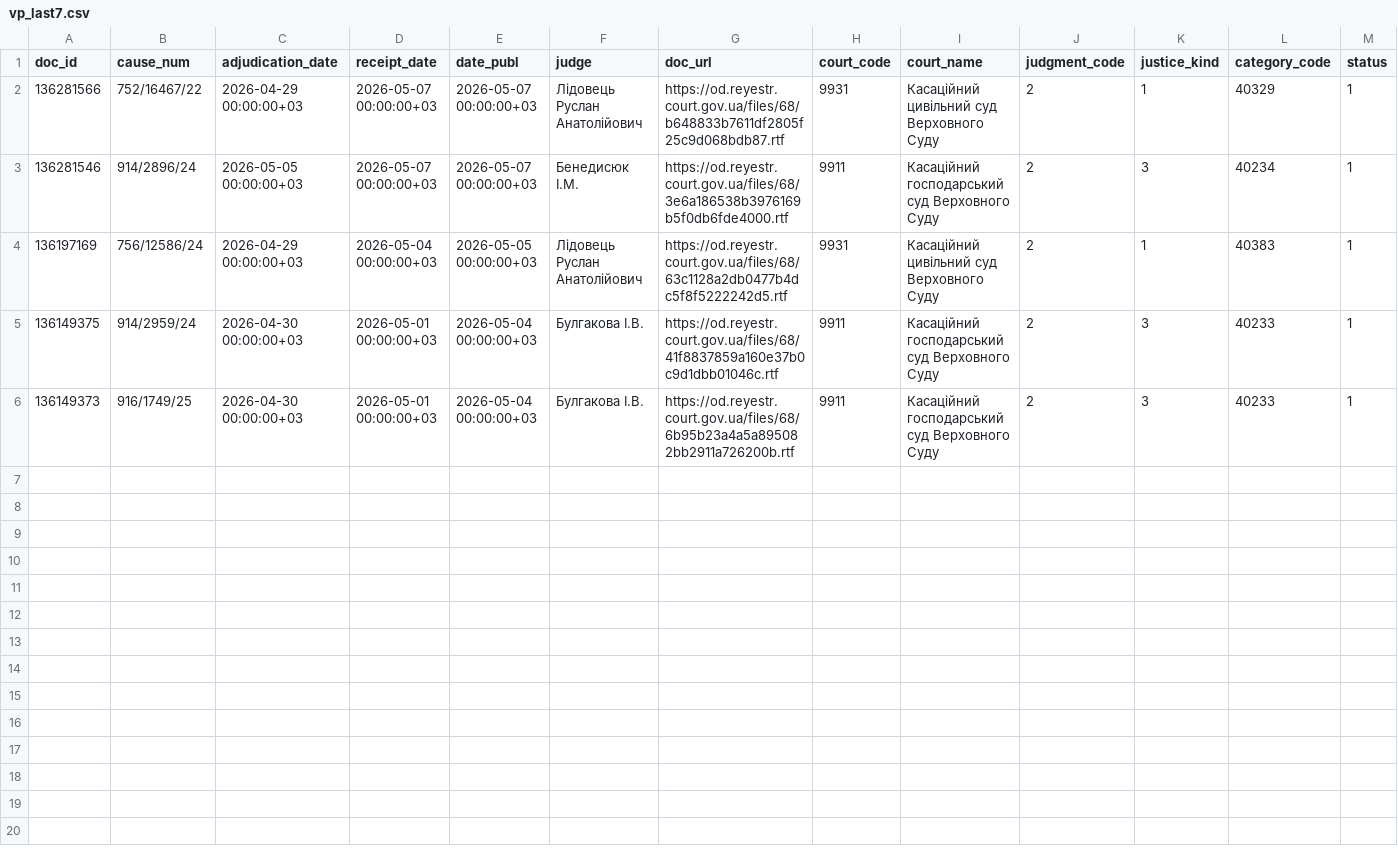
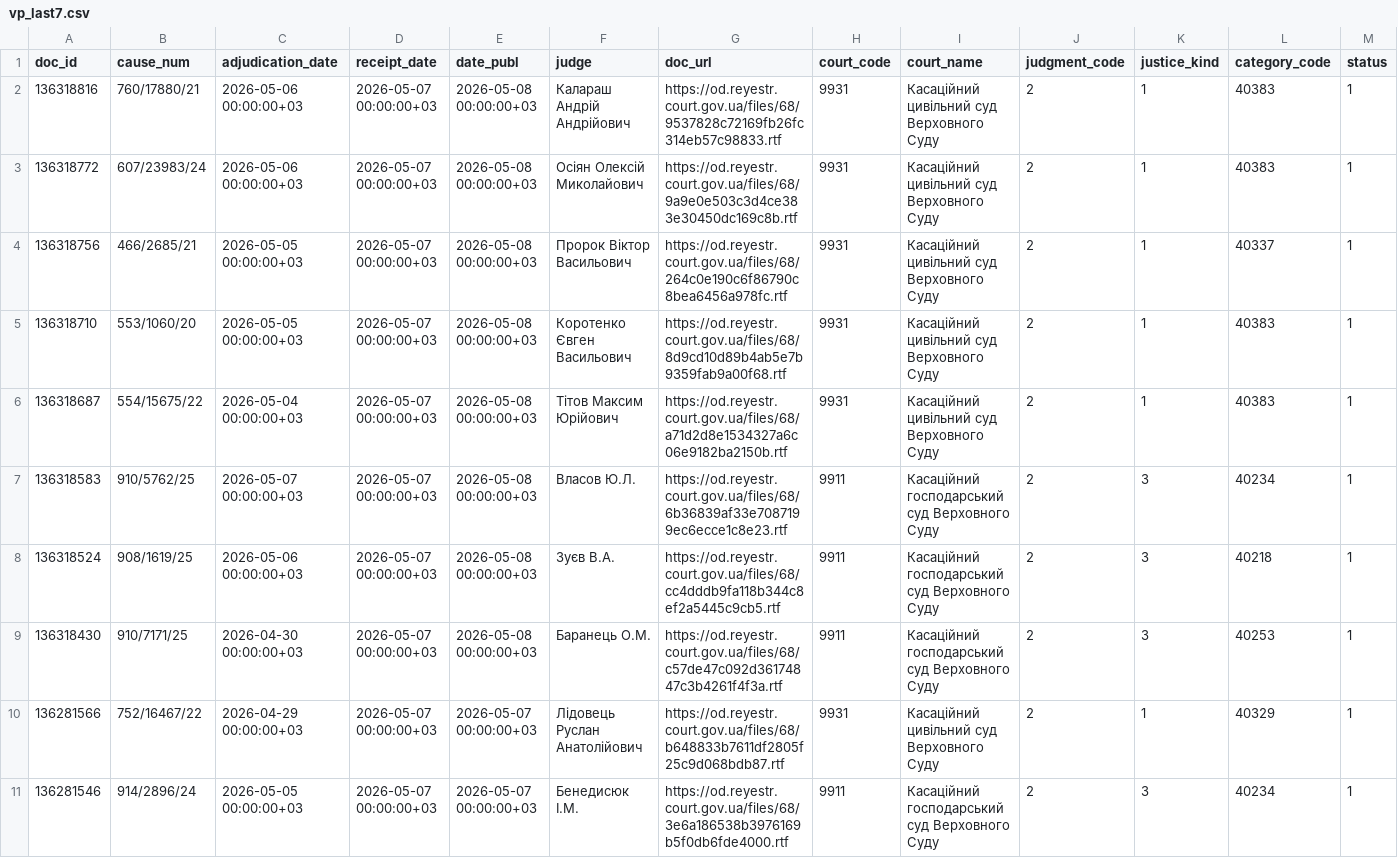
Before and after one commit to apryshchepchuk/VS-legal-digest, a CSV file: data/interim/vp_last7.csv, drawn as a sheet; only a part is shown; the shorter side is filled out with more unchanged rows; rows hold the shown columns only; the diff names each change by its address in the sheet, - before the commit and + after, or states it on an @@ line.

```diff
--- a/data/interim/vp_last7.csv
+++ b/data/interim/vp_last7.csv
+row 2: 136318816 | 760/17880/21 | 2026-05-06 00:00:00+03 | 2026-05-07 00:00:00+03 | 2026-05-08 00:00:00+03 | Калараш Андрій Андрійович | https://od.reyestr.court.gov.ua/files/68/9537828c72169fb26fc314eb57c98833.rtf | 9931 | Касаційний цивільний суд Верховного Суду | 2 | 1 | 40383 | 1
+row 3: 136318772 | 607/23983/24 | 2026-05-06 00:00:00+03 | 2026-05-07 00:00:00+03 | 2026-05-08 00:00:00+03 | Осіян Олексій Миколайович | https://od.reyestr.court.gov.ua/files/68/9a9e0e503c3d4ce383e30450dc169c8b.rtf | 9931 | Касаційний цивільний суд Верховного Суду | 2 | 1 | 40383 | 1
+row 4: 136318756 | 466/2685/21 | 2026-05-05 00:00:00+03 | 2026-05-07 00:00:00+03 | 2026-05-08 00:00:00+03 | Пророк Віктор Васильович | https://od.reyestr.court.gov.ua/files/68/264c0e190c6f86790c8bea6456a978fc.rtf | 9931 | Касаційний цивільний суд Верховного Суду | 2 | 1 | 40337 | 1
+row 5: 136318710 | 553/1060/20 | 2026-05-05 00:00:00+03 | 2026-05-07 00:00:00+03 | 2026-05-08 00:00:00+03 | Коротенко Євген Васильович | https://od.reyestr.court.gov.ua/files/68/8d9cd10d89b4ab5e7b9359fab9a00f68.rtf | 9931 | Касаційний цивільний суд Верховного Суду | 2 | 1 | 40383 | 1
+row 6: 136318687 | 554/15675/22 | 2026-05-04 00:00:00+03 | 2026-05-07 00:00:00+03 | 2026-05-08 00:00:00+03 | Тітов Максим Юрійович | https://od.reyestr.court.gov.ua/files/68/a71d2d8e1534327a6c06e9182ba2150b.rtf | 9931 | Касаційний цивільний суд Верховного Суду | 2 | 1 | 40383 | 1
+row 7: 136318583 | 910/5762/25 | 2026-05-07 00:00:00+03 | 2026-05-07 00:00:00+03 | 2026-05-08 00:00:00+03 | Власов Ю.Л. | https://od.reyestr.court.gov.ua/files/68/6b36839af33e7087199ec6ecce1c8e23.rtf | 9911 | Касаційний господарський суд Верховного Суду | 2 | 3 | 40234 | 1
+row 8: 136318524 | 908/1619/25 | 2026-05-06 00:00:00+03 | 2026-05-07 00:00:00+03 | 2026-05-08 00:00:00+03 | Зуєв В.А. | https://od.reyestr.court.gov.ua/files/68/cc4dddb9fa118b344c8ef2a5445c9cb5.rtf | 9911 | Касаційний господарський суд Верховного Суду | 2 | 3 | 40218 | 1
+row 9: 136318430 | 910/7171/25 | 2026-04-30 00:00:00+03 | 2026-05-07 00:00:00+03 | 2026-05-08 00:00:00+03 | Баранець О.М. | https://od.reyestr.court.gov.ua/files/68/c57de47c092d36174847c3b4261f4f3a.rtf | 9911 | Касаційний господарський суд Верховного Суду | 2 | 3 | 40253 | 1
```
Also changed, not shown: data/interim/vp_candidates.csv, data/interim/vp_excluded_appellate_admin.csv, 9 other files.
